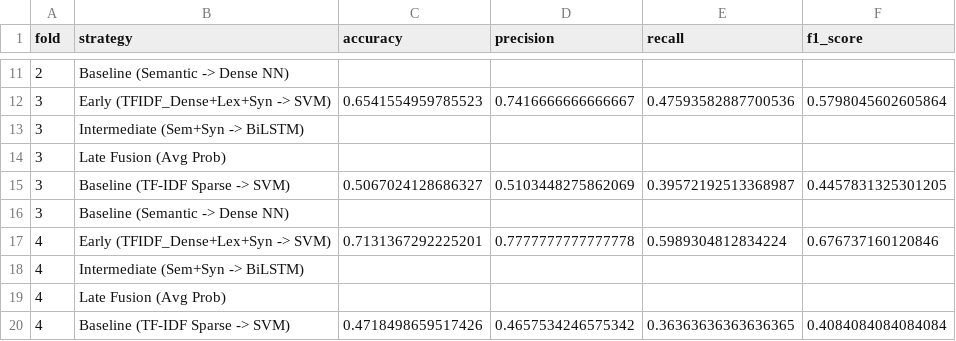
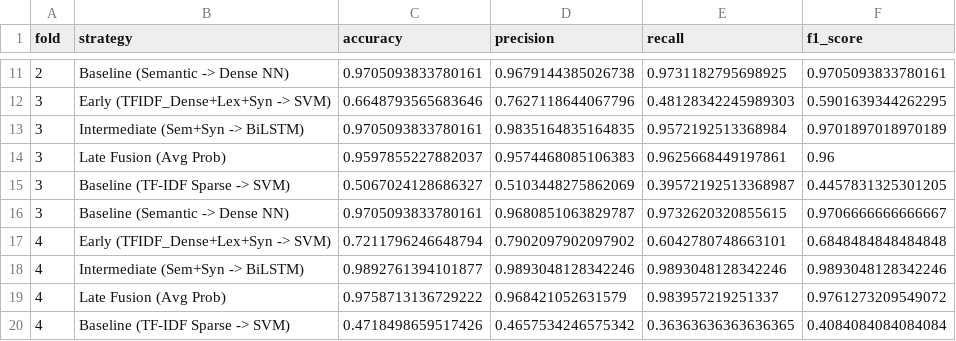
Before and after one commit to an-2018/multilevel-nlp-analysis-cyberbullying, a CSV file: results/phase4/cv_fusion_results.csv, drawn as a sheet; only a part is shown, gaps mark what is left out; the diff covers the shown part only.

```diff
--- a/results/phase4/cv_fusion_results.csv
+++ b/results/phase4/cv_fusion_results.csv
@@ -11,10 +11,10 @@ fold,strategy,accuracy,precision,recall,f1_score
-2,Baseline (Semantic -> Dense NN),,,,
-3,Early (TFIDF_Dense+Lex+Syn -> SVM),0.6541554959785523,0.7416666666666667,0.47593582887700536,0.5798045602605864
-3,Intermediate (Sem+Syn -> BiLSTM),,,,
-3,Late Fusion (Avg Prob),,,,
+2,Baseline (Semantic -> Dense NN),0.9705093833780161,0.9679144385026738,0.9731182795698925,0.9705093833780161
+3,Early (TFIDF_Dense+Lex+Syn -> SVM),0.6648793565683646,0.7627118644067796,0.48128342245989303,0.5901639344262295
+3,Intermediate (Sem+Syn -> BiLSTM),0.9705093833780161,0.9835164835164835,0.9572192513368984,0.9701897018970189
+3,Late Fusion (Avg Prob),0.9597855227882037,0.9574468085106383,0.9625668449197861,0.96
 3,Baseline (TF-IDF Sparse -> SVM),0.5067024128686327,0.5103448275862069,0.39572192513368987,0.4457831325301205
-3,Baseline (Semantic -> Dense NN),,,,
-4,Early (TFIDF_Dense+Lex+Syn -> SVM),0.7131367292225201,0.7777777777777778,0.5989304812834224,0.676737160120846
-4,Intermediate (Sem+Syn -> BiLSTM),,,,
-4,Late Fusion (Avg Prob),,,,
+3,Baseline (Semantic -> Dense NN),0.9705093833780161,0.9680851063829787,0.9732620320855615,0.9706666666666667
+4,Early (TFIDF_Dense+Lex+Syn -> SVM),0.7211796246648794,0.7902097902097902,0.6042780748663101,0.6848484848484848
+4,Intermediate (Sem+Syn -> BiLSTM),0.9892761394101877,0.9893048128342246,0.9893048128342246,0.9893048128342246
+4,Late Fusion (Avg Prob),0.9758713136729222,0.968421052631579,0.983957219251337,0.9761273209549072
 4,Baseline (TF-IDF Sparse -> SVM),0.4718498659517426,0.4657534246575342,0.36363636363636365,0.4084084084084084
```
Also changed, not shown: 51 edited cells elsewhere in this file, results/phase3/cv_model_training_results.csv, results/phase3/cv_model_training_summary.csv, 5 other files.
